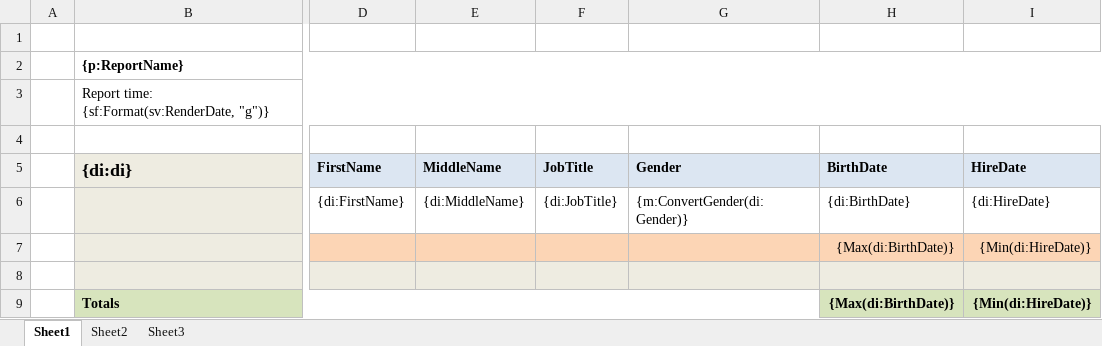
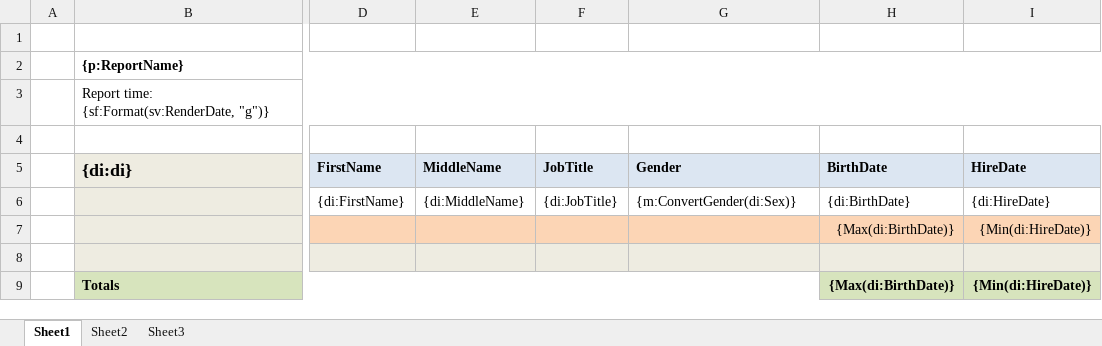
Before and after one commit to traf72/excel-report-generator, an Excel workbook: ExcelReportGenerator.Samples/Reports/Templates/GroupingWithPanelHierarchy.xlsx, sheet Sheet1, drawn as a sheet; only a part is shown, gaps mark what is left out; values as stored, in another font and other column widths than the file's, no borders; the diff names each change by its address in the sheet, - before the commit and + after, or states it on an @@ line.

Commit message:
Gender -> Sex

```diff
--- a/ExcelReportGenerator.Samples/Reports/Templates/GroupingWithPanelHierarchy.xlsx (sheet Sheet1)
+++ b/ExcelReportGenerator.Samples/Reports/Templates/GroupingWithPanelHierarchy.xlsx (sheet Sheet1)
-G6 (Gender): {m:ConvertGender(di:Gender)}
+G6 (Gender): {m:ConvertGender(di:Sex)}
```
Also changed, not shown: ExcelReportGenerator.Samples/Reports/Templates/EnumerableConnect.xlsx, 1 other file.
